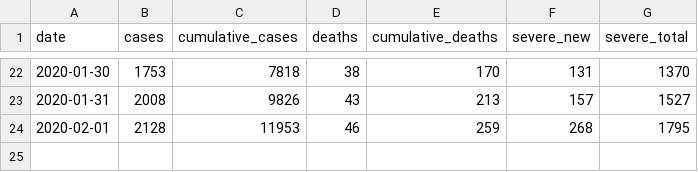
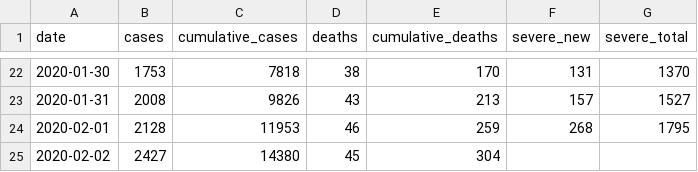
Before and after one commit to thimotei/CFR_calculation, a CSV file: data/case_death_data_WHO.csv, drawn as a sheet; only a part is shown, gaps mark what is left out.

Commit message:
Update data

```diff
--- a/data/case_death_data_WHO.csv
+++ b/data/case_death_data_WHO.csv
@@ -24 +24,2 @@ date,cases,cumulative_cases,deaths,cumulative_deaths,severe_new,severe_total
 2020-02-01,2128,11953,46,259,268,1795
+2020-02-02,2427,14380,45,304,,
```
Also changed, not shown: 6 other files.
